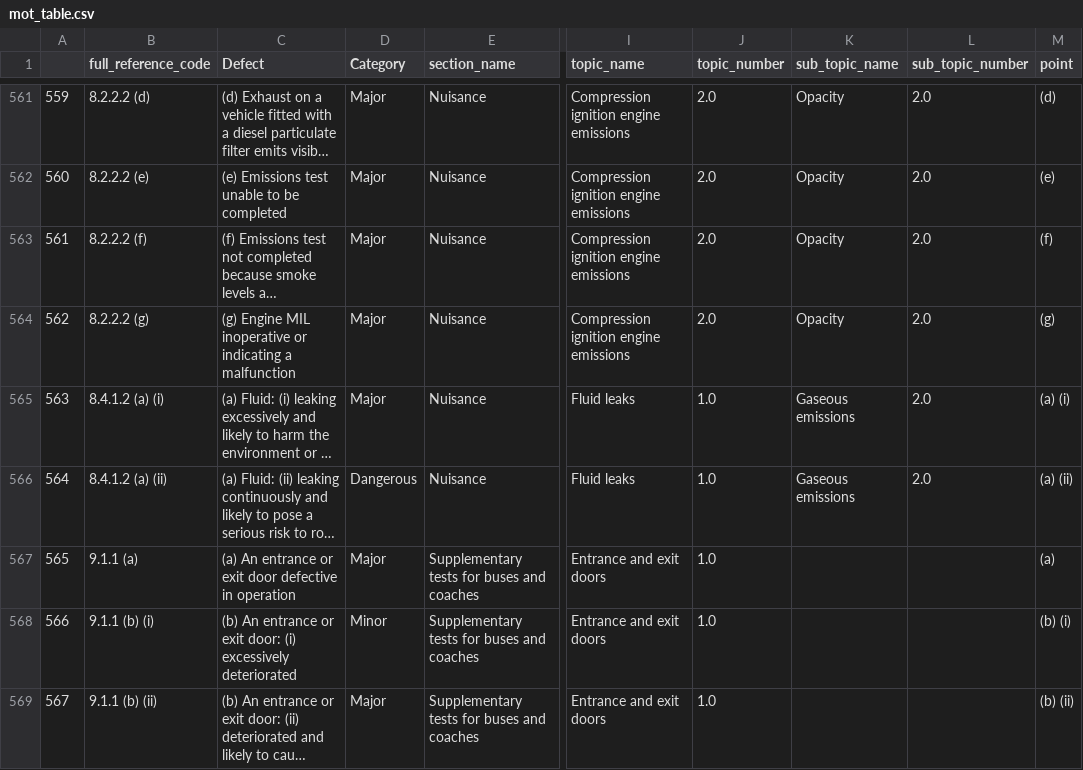
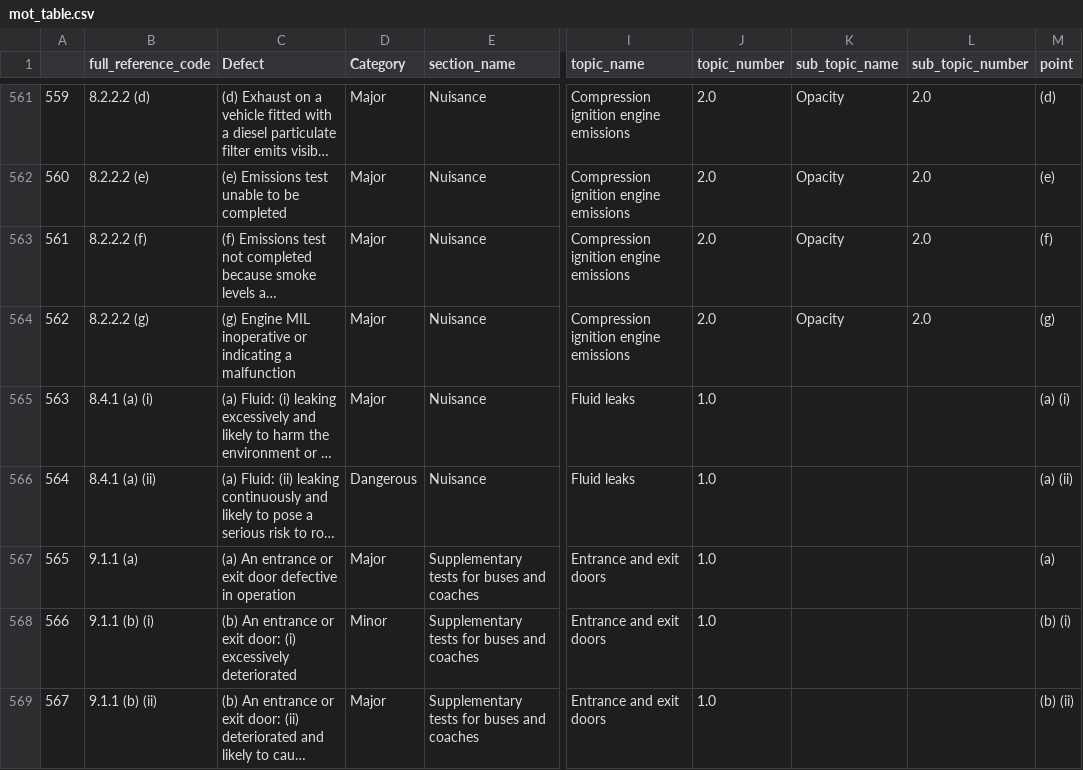
Before and after one commit to StrudelDoodleS/mot_scraper, a CSV file: mot_table.csv, drawn as a sheet; only a part is shown, gaps mark what is left out; long unchanged cells end in …; the diff names each change by its address in the sheet, - before the commit and + after, or states it on an @@ line.

Commit message:
bug fix 8.4.1 having h4 assigned to it incorrectly

```diff
--- a/mot_table.csv
+++ b/mot_table.csv
-B565 (full_reference_code): 8.4.1.2 (a) (i)
+B565 (full_reference_code): 8.4.1 (a) (i)
-K565:K566 (sub_topic_name): Gaseous emissions
+K565:K566 (sub_topic_name): (empty)
-L565:L566 (sub_topic_number): 2.0
+L565:L566 (sub_topic_number): (empty)
-B566 (full_reference_code): 8.4.1.2 (a) (ii)
+B566 (full_reference_code): 8.4.1 (a) (ii)
```
